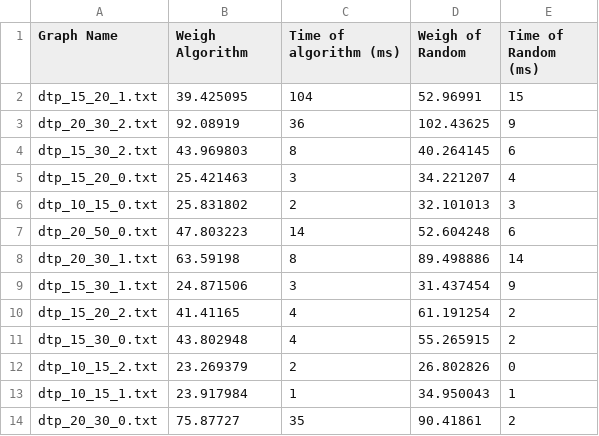
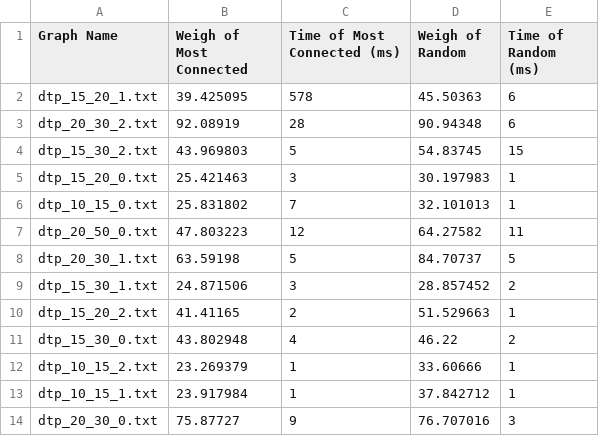
Before and after one commit to alxhotel/graphwork, a CSV file: results.csv, drawn as a sheet; only a part is shown; the diff covers the shown part only.

Commit message:
generate new result

```diff
--- a/results.csv
+++ b/results.csv
@@ -1,14 +1,14 @@
-Graph Name,Weigh Algorithm,Time of algorithm (ms),Weigh of Random,Time of Random (ms)
-dtp_15_20_1.txt,39.425095,104,52.96991,15
-dtp_20_30_2.txt,92.08919,36,102.43625,9
-dtp_15_30_2.txt,43.969803,8,40.264145,6
-dtp_15_20_0.txt,25.421463,3,34.221207,4
-dtp_10_15_0.txt,25.831802,2,32.101013,3
-dtp_20_50_0.txt,47.803223,14,52.604248,6
-dtp_20_30_1.txt,63.59198,8,89.498886,14
-dtp_15_30_1.txt,24.871506,3,31.437454,9
-dtp_15_20_2.txt,41.41165,4,61.191254,2
-dtp_15_30_0.txt,43.802948,4,55.265915,2
-dtp_10_15_2.txt,23.269379,2,26.802826,0
-dtp_10_15_1.txt,23.917984,1,34.950043,1
-dtp_20_30_0.txt,75.87727,35,90.41861,2
+Graph Name,Weigh of Most Connected,Time of Most Connected (ms),Weigh of Random,Time of Random (ms)
+dtp_15_20_1.txt,39.425095,578,45.50363,6
+dtp_20_30_2.txt,92.08919,28,90.94348,6
+dtp_15_30_2.txt,43.969803,5,54.83745,15
+dtp_15_20_0.txt,25.421463,3,30.197983,1
+dtp_10_15_0.txt,25.831802,7,32.101013,1
+dtp_20_50_0.txt,47.803223,12,64.27582,11
+dtp_20_30_1.txt,63.59198,5,84.70737,5
+dtp_15_30_1.txt,24.871506,3,28.857452,2
+dtp_15_20_2.txt,41.41165,2,51.529663,1
+dtp_15_30_0.txt,43.802948,4,46.22,2
+dtp_10_15_2.txt,23.269379,1,33.60666,1
+dtp_10_15_1.txt,23.917984,1,37.842712,1
+dtp_20_30_0.txt,75.87727,9,76.707016,3
```
Also changed, not shown: 50 edited cells elsewhere in this file.
